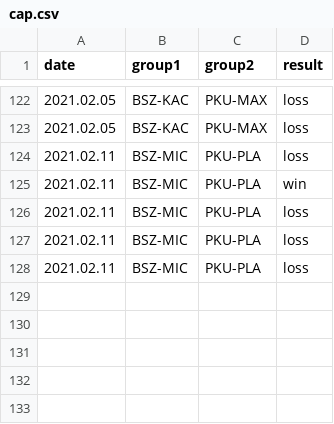
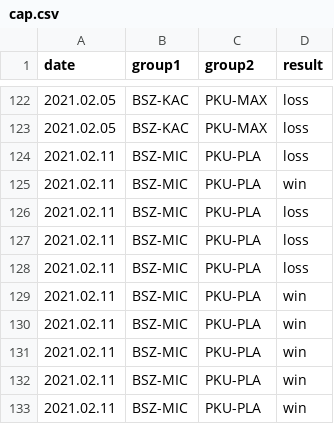
Before and after one commit to kajmaj87/kicker, a CSV file: cap.csv, drawn as a sheet; only a part is shown, gaps mark what is left out.

Commit message:
11.02.2021 EZ PZ

```diff
--- a/cap.csv
+++ b/cap.csv
@@ -128 +128,6 @@ date,group1,group2,result
 2021.02.11,BSZ-MIC,PKU-PLA,loss
+2021.02.11,BSZ-MIC,PKU-PLA,win
+2021.02.11,BSZ-MIC,PKU-PLA,win
+2021.02.11,BSZ-MIC,PKU-PLA,win
+2021.02.11,BSZ-MIC,PKU-PLA,win
+2021.02.11,BSZ-MIC,PKU-PLA,win
```
